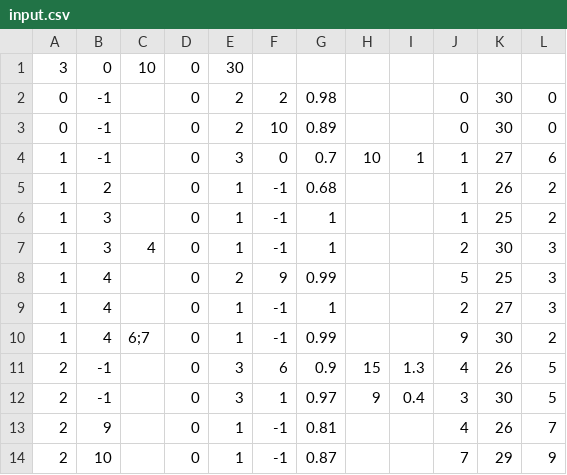
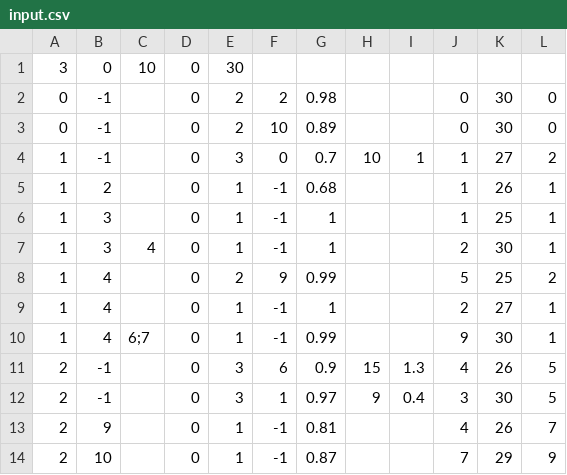
Before and after one commit to Aditya-Harikrish/Multi-Linked-Negotiation, a CSV file: data/input.csv, drawn as a sheet.

```diff
--- a/data/input.csv
+++ b/data/input.csv
@@ -3,9 +3,9 @@
 0,-1,,0,2,10,0.89,,,0,30,0
-1,-1,,0,3,0,0.7,10,1,1,27,6
-1,2,,0,1,-1,0.68,,,1,26,2
-1,3,,0,1,-1,1,,,1,25,2
-1,3,4,0,1,-1,1,,,2,30,3
-1,4,,0,2,9,0.99,,,5,25,3
-1,4,,0,1,-1,1,,,2,27,3
-1,4,6;7,0,1,-1,0.99,,,9,30,2
+1,-1,,0,3,0,0.7,10,1,1,27,2
+1,2,,0,1,-1,0.68,,,1,26,1
+1,3,,0,1,-1,1,,,1,25,1
+1,3,4,0,1,-1,1,,,2,30,1
+1,4,,0,2,9,0.99,,,5,25,2
+1,4,,0,1,-1,1,,,2,27,1
+1,4,6;7,0,1,-1,0.99,,,9,30,1
 2,-1,,0,3,6,0.9,15,1.3,4,26,5
```
Also changed, not shown: 1 other file.
